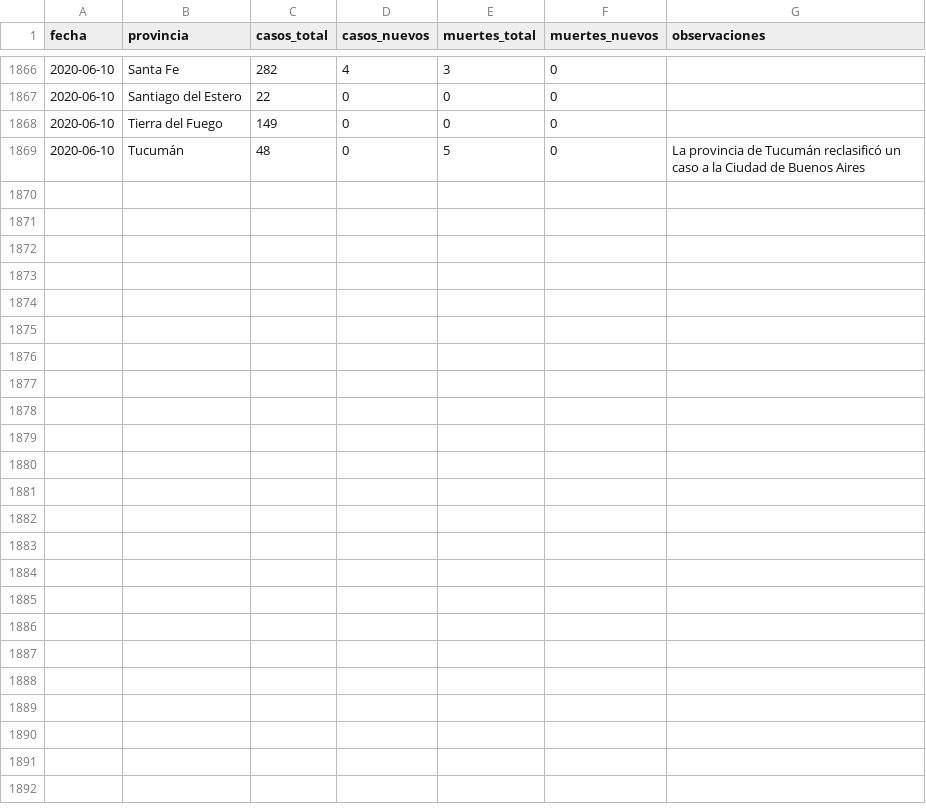
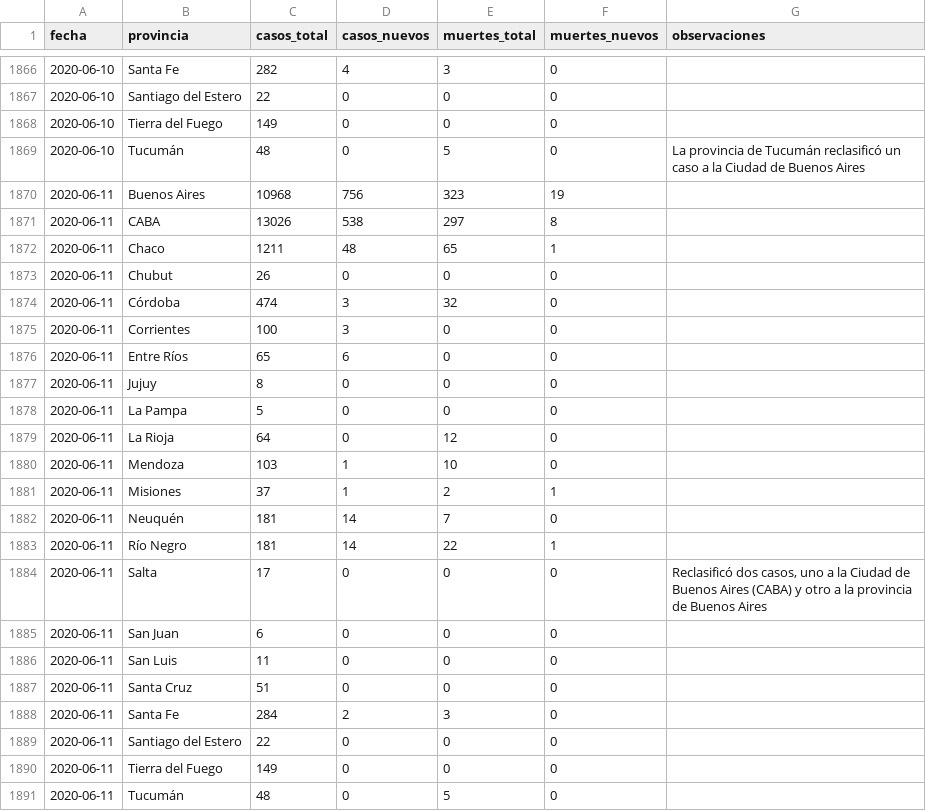
Before and after one commit to lucia15/Database-Covid19-Argentina, a CSV file: Argentina-covid19-por-provincia.csv, drawn as a sheet; only a part is shown, gaps mark what is left out.

```diff
--- a/Argentina-covid19-por-provincia.csv
+++ b/Argentina-covid19-por-provincia.csv
@@ -1869 +1869,23 @@ fecha,provincia,casos_total,casos_nuevos,muertes_total,muertes_nuevos,observacio
 2020-06-10,Tucumán,48,0,5,0,La provincia de Tucumán reclasificó un caso a la Ciudad de Buenos Aires
+2020-06-11,Buenos Aires,10968,756,323,19,
+2020-06-11,CABA,13026,538,297,8,
+2020-06-11,Chaco,1211,48,65,1,
+2020-06-11,Chubut,26,0,0,0,
+2020-06-11,Córdoba,474,3,32,0,
+2020-06-11,Corrientes,100,3,0,0,
+2020-06-11,Entre Ríos,65,6,0,0,
+2020-06-11,Jujuy,8,0,0,0,
+2020-06-11,La Pampa,5,0,0,0,
+2020-06-11,La Rioja,64,0,12,0,
+2020-06-11,Mendoza,103,1,10,0,
+2020-06-11,Misiones,37,1,2,1,
+2020-06-11,Neuquén,181,14,7,0,
+2020-06-11,Río Negro,181,14,22,1,
+2020-06-11,Salta,17,0,0,0,"Reclasificó dos casos, uno a la Ciudad de Buenos Aires (CABA) y otro a la provincia de Buenos Aires"
+2020-06-11,San Juan,6,0,0,0,
+2020-06-11,San Luis,11,0,0,0,
+2020-06-11,Santa Cruz,51,0,0,0,
+2020-06-11,Santa Fe,284,2,3,0,
+2020-06-11,Santiago del Estero,22,0,0,0,
+2020-06-11,Tierra del Fuego,149,0,0,0,
+2020-06-11,Tucumán,48,0,5,0,
```
Also changed, not shown: Argentina-covid19-fallecidos.csv, Argentina-covid19.csv.
